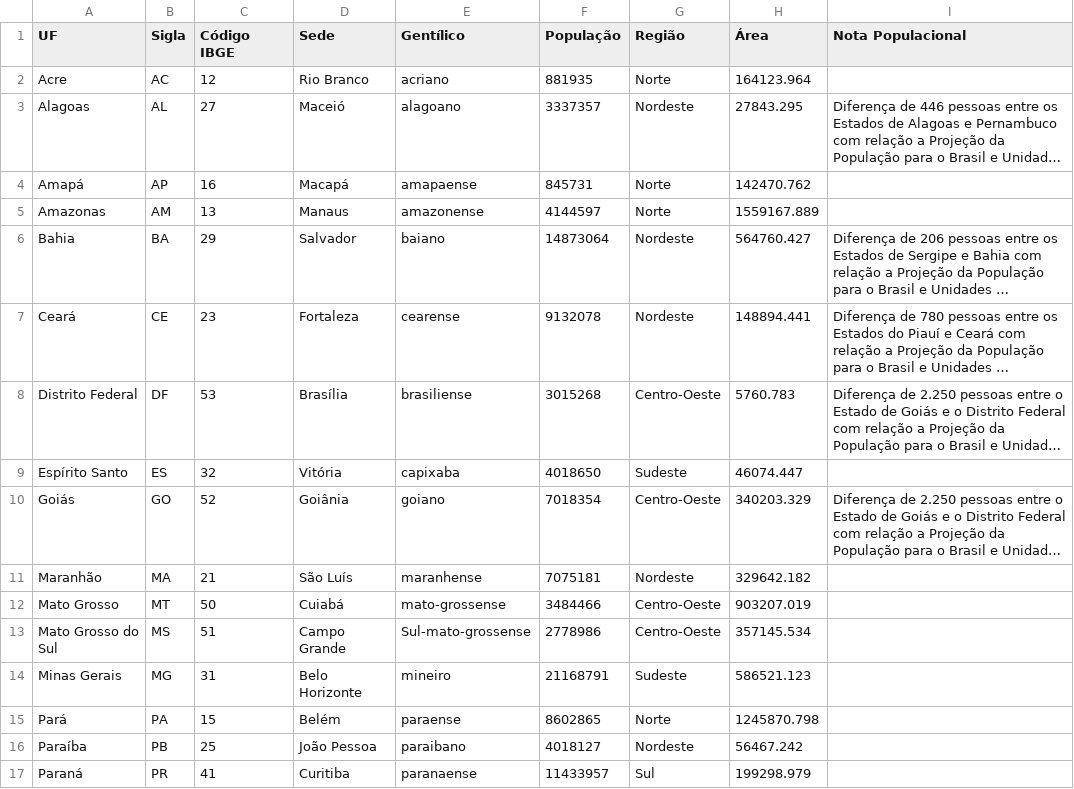
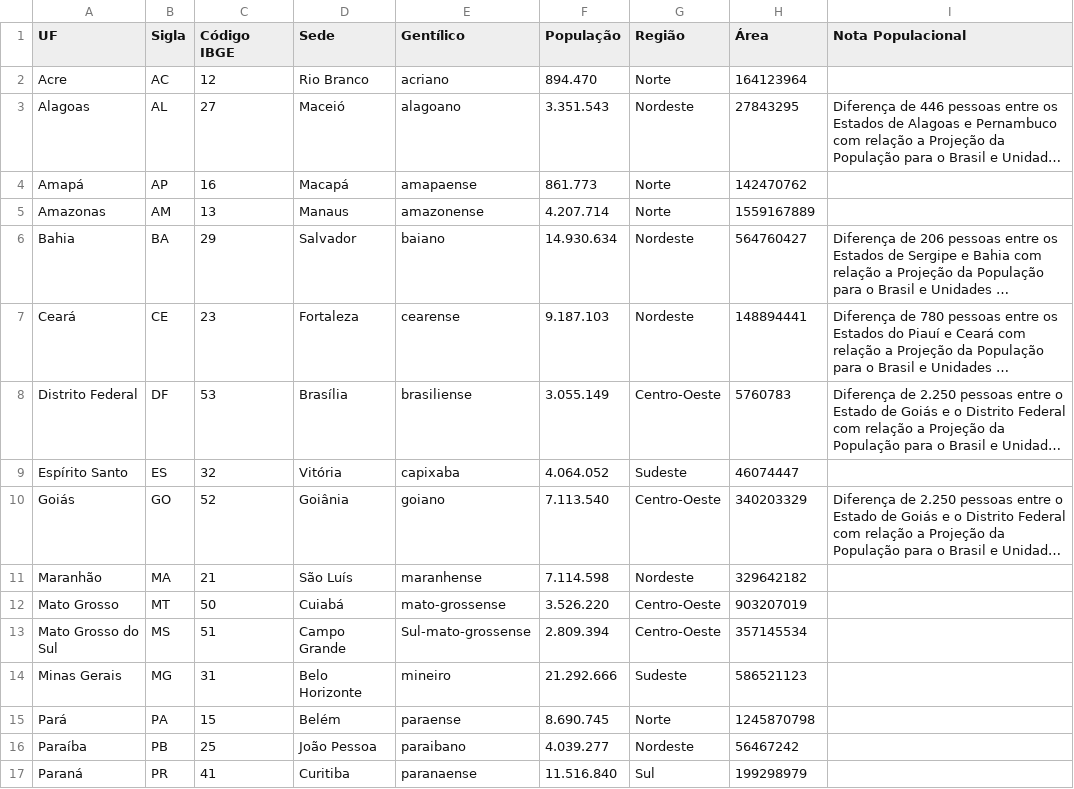
Before and after one commit to rgiaviti/open-data-extractors, a CSV file: censo/ufs-parser/extras/datasource.csv, drawn as a sheet; only a part is shown; long unchanged cells end in …; the diff covers the shown part only; the diff names each change by its address in the sheet, - before the commit and + after, or states it on an @@ line.

```diff
--- a/censo/ufs-parser/extras/datasource.csv
+++ b/censo/ufs-parser/extras/datasource.csv
-F2 (População): 881935
+F2 (População): 894.470
-H2 (Área): 164123.964
+H2 (Área): 164123964
-F3 (População): 3337357
+F3 (População): 3.351.543
-H3 (Área): 27843.295
+H3 (Área): 27843295
-F4 (População): 845731
+F4 (População): 861.773
-H4 (Área): 142470.762
+H4 (Área): 142470762
-F5 (População): 4144597
+F5 (População): 4.207.714
-H5 (Área): 1559167.889
+H5 (Área): 1559167889
-F6 (População): 14873064
+F6 (População): 14.930.634
-H6 (Área): 564760.427
+H6 (Área): 564760427
-F7 (População): 9132078
+F7 (População): 9.187.103
-H7 (Área): 148894.441
+H7 (Área): 148894441
-F8 (População): 3015268
+F8 (População): 3.055.149
-H8 (Área): 5760.783
+H8 (Área): 5760783
-F9 (População): 4018650
+F9 (População): 4.064.052
-H9 (Área): 46074.447
+H9 (Área): 46074447
-F10 (População): 7018354
+F10 (População): 7.113.540
-H10 (Área): 340203.329
+H10 (Área): 340203329
-F11 (População): 7075181
+F11 (População): 7.114.598
-H11 (Área): 329642.182
+H11 (Área): 329642182
-F12 (População): 3484466
+F12 (População): 3.526.220
-H12 (Área): 903207.019
+H12 (Área): 903207019
-F13 (População): 2778986
+F13 (População): 2.809.394
-H13 (Área): 357145.534
+H13 (Área): 357145534
-F14 (População): 21168791
+F14 (População): 21.292.666
-H14 (Área): 586521.123
+H14 (Área): 586521123
-F15 (População): 8602865
+F15 (População): 8.690.745
-H15 (Área): 1245870.798
+H15 (Área): 1245870798
-F16 (População): 4018127
+F16 (População): 4.039.277
-H16 (Área): 56467.242
+H16 (Área): 56467242
-F17 (População): 11433957
+F17 (População): 11.516.840
-H17 (Área): 199298.979
+H17 (Área): 199298979
```
Also changed, not shown: 21 edited cells elsewhere in this file, 7 other files.
